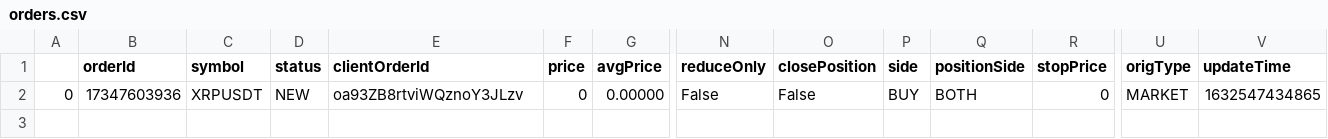
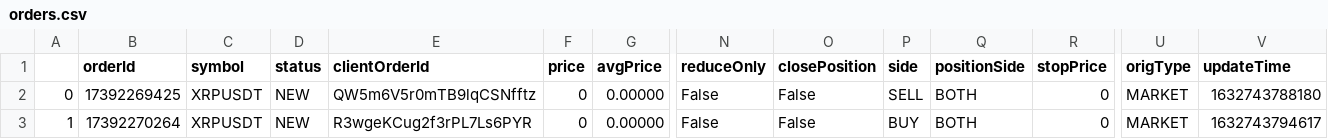
Before and after one commit to Bstar0928/TradingBot, a CSV file: utils/orders.csv, drawn as a sheet; only a part is shown, gaps mark what is left out; rows hold the shown columns only; the diff names each change by its address in the sheet, - before the commit and + after, or states it on an @@ line.

```diff
--- a/utils/orders.csv
+++ b/utils/orders.csv
-B2 (orderId): 17347603936
+B2 (orderId): 17392269425
-E2 (clientOrderId): oa93ZB8rtviWQznoY3JLzv
+E2 (clientOrderId): QW5m6V5r0mTB9lqCSNfftz
-P2 (side): BUY
+P2 (side): SELL
-V2 (updateTime): 1632547434865
+V2 (updateTime): 1632743788180
+row 3: 1 | 17392270264 | XRPUSDT | NEW | R3wgeKCug2f3rPL7Ls6PYR | 0 | 0.00000 | False | False | BUY | BOTH | 0 | MARKET | 1632743794617
```
Also changed, not shown: 7 other files.
